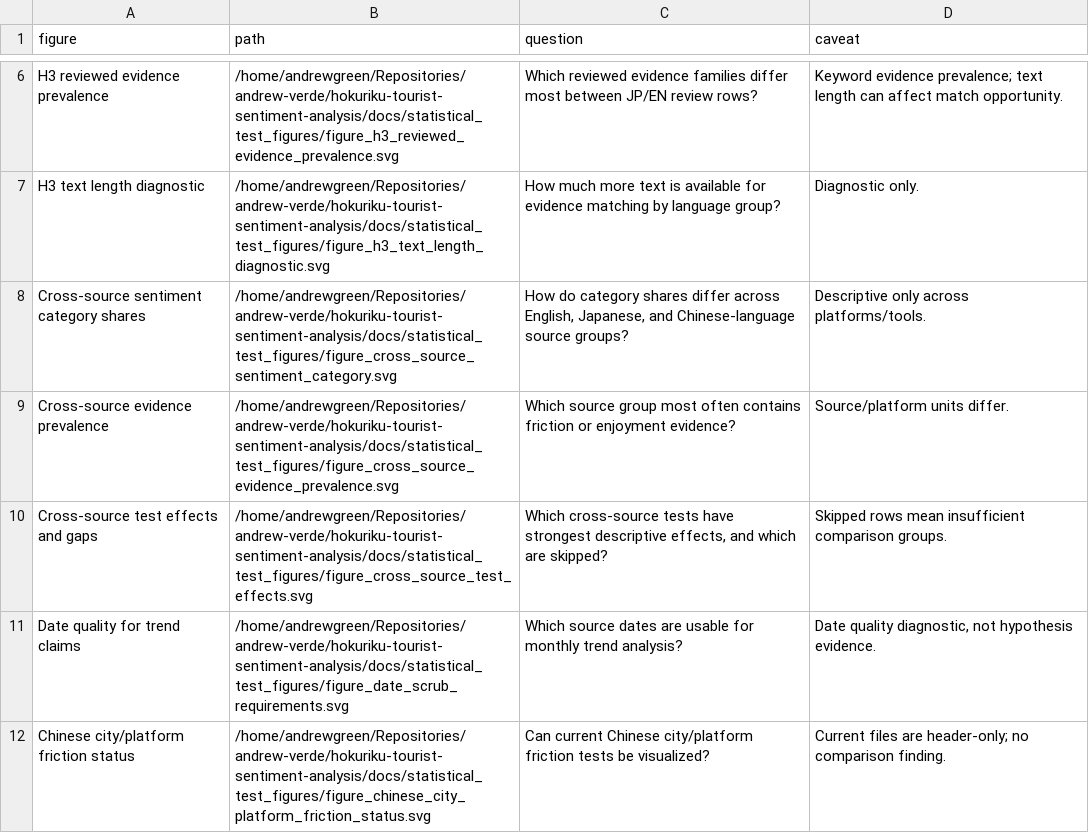
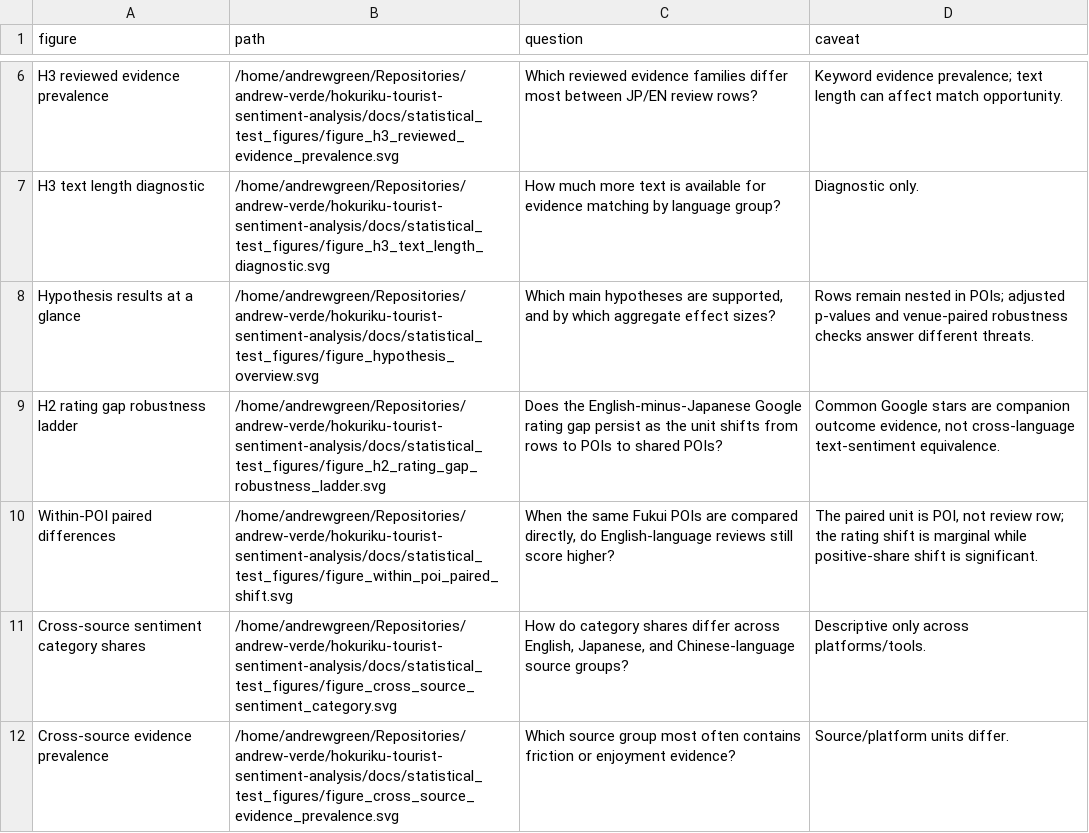
Before and after one commit to andrew-verde/hokuriku-tourist-sentiment-analysis, a CSV file: docs/statistical_test_figures/statistical_test_figure_index.csv, drawn as a sheet; only a part is shown, gaps mark what is left out; the shorter side is filled out with more unchanged rows; the diff names each change by its address in the sheet, - before the commit and + after, or states it on an @@ line.

```diff
--- a/docs/statistical_test_figures/statistical_test_figure_index.csv
+++ b/docs/statistical_test_figures/statistical_test_figure_index.csv
+row 8: Hypothesis results at a glance | /home/andrewgreen/Repositories/andrew-verde/hokuriku-tourist-sentiment-analysis/docs/statistical_test_figures/figure_hypothesis_overview.svg | Which main hypotheses are supported, and by which aggregate effect sizes? | Rows remain nested in POIs; adjusted p-values and venue-paired robustness checks answer different threats.
+row 9: H2 rating gap robustness ladder | /home/andrewgreen/Repositories/andrew-verde/hokuriku-tourist-sentiment-analysis/docs/statistical_test_figures/figure_h2_rating_gap_robustness_ladder.svg | Does the English-minus-Japanese Google rating gap persist as the unit shifts from rows to POIs to shared POIs? | Common Google stars are companion outcome evidence, not cross-language text-sentiment equivalence.
+row 10: Within-POI paired differences | /home/andrewgreen/Repositories/andrew-verde/hokuriku-tourist-sentiment-analysis/docs/statistical_test_figures/figure_within_poi_paired_shift.svg | When the same Fukui POIs are compared directly, do English-language reviews still score higher? | The paired unit is POI, not review row; the rating shift is marginal while positive-share shift is significant.
```
Also changed, not shown: 41 other files.
